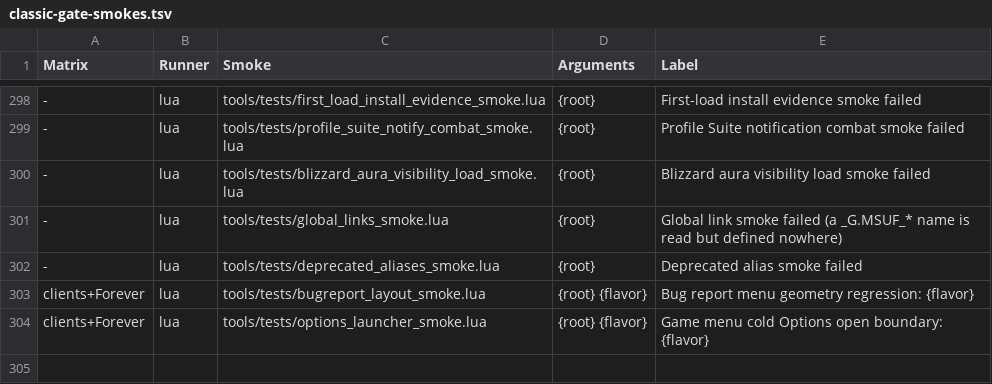
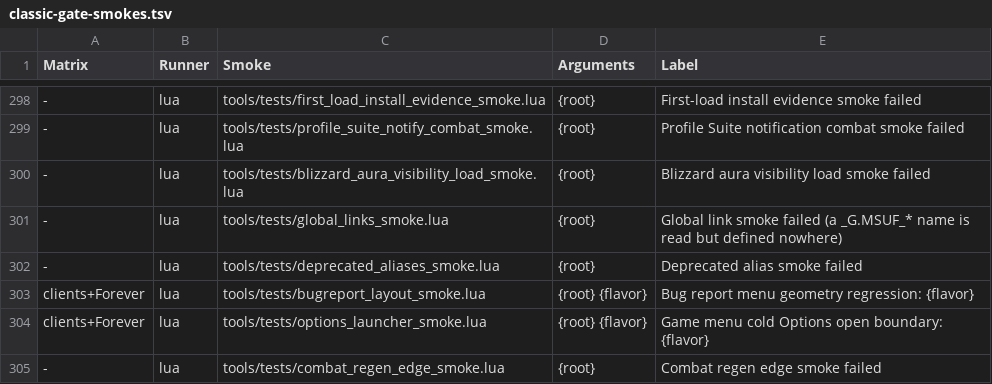
Before and after one commit to Mapkov2/MidnightSimpleUnitFrames, a TSV file: tools/classic-gate-smokes.tsv, drawn as a sheet; only a part is shown, gaps mark what is left out; the diff names each change by its address in the sheet, - before the commit and + after, or states it on an @@ line.

Commit message:
fix(combat): read combat state at PLAYER_REGEN_DISABLED from the event
The client sends PLAYER_REGEN_DISABLED before InCombatLockdown() turns
true. Group offline hide, the COMBAT/OOC texture layers and the
out-of-combat tooltip fast path asked the lockdown inside that handler,
read "out of combat" and kept it for the whole fight: offline members
stayed hidden, COMBAT layers stayed hidden and OOC layers visible, and an
owned unit tooltip lingered into combat.

MSUF.Util.InCombat(event) is now the one combat-state source for these
decisions. A handler passes its regen event; the combat edge is also
remembered for the rest of its frame, so work started under a synthetic
event inside the same dispatch (the out-of-combat fade's "MSUF_OOC"
poke) sees combat too. Guards in front of protected writes keep asking
InCombatLockdown().

The client kit models the edge order: msuf_test_stubs gains FireEvent,
EnterCombat and LeaveCombat, client_world forwards them. New
combat_regen_edge_smoke boots every client and runs each module's
handler first (the client promises no dispatch order).

```diff
--- a/tools/classic-gate-smokes.tsv
+++ b/tools/classic-gate-smokes.tsv
+row 305: - | lua | tools/tests/combat_regen_edge_smoke.lua | {root} | Combat regen edge smoke failed
```
Also changed, not shown: 10 other files.
